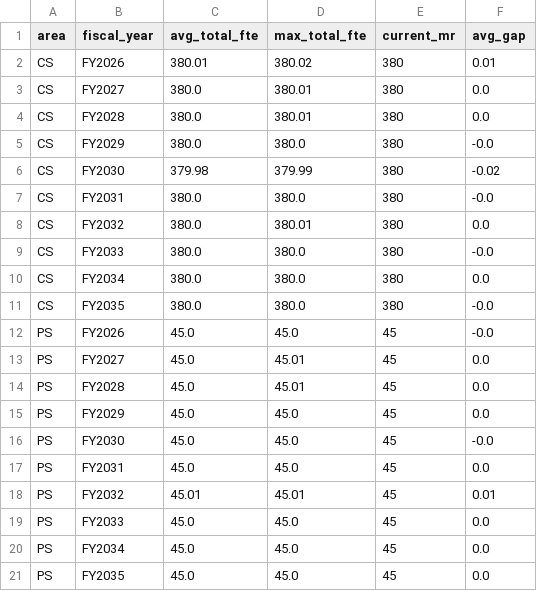
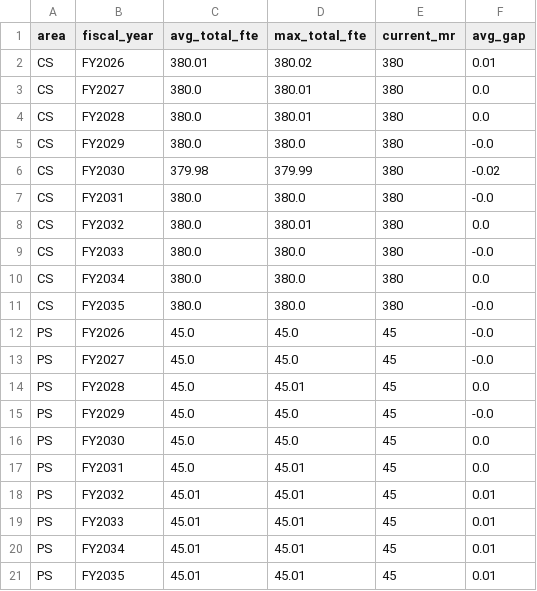
Before and after one commit to satonuma/resource_aloc, a CSV file: output/fy2029_area_fy.csv, drawn as a sheet.

```diff
--- a/output/fy2029_area_fy.csv
+++ b/output/fy2029_area_fy.csv
@@ -12,10 +12,10 @@ CS,FY2035,380.0,380.0,380,-0.0
 PS,FY2026,45.0,45.0,45,-0.0
-PS,FY2027,45.0,45.01,45,0.0
+PS,FY2027,45.0,45.0,45,-0.0
 PS,FY2028,45.0,45.01,45,0.0
-PS,FY2029,45.0,45.0,45,0.0
-PS,FY2030,45.0,45.0,45,-0.0
-PS,FY2031,45.0,45.0,45,0.0
+PS,FY2029,45.0,45.0,45,-0.0
+PS,FY2030,45.0,45.0,45,0.0
+PS,FY2031,45.0,45.01,45,0.0
 PS,FY2032,45.01,45.01,45,0.01
-PS,FY2033,45.0,45.0,45,0.0
-PS,FY2034,45.0,45.0,45,0.0
-PS,FY2035,45.0,45.0,45,0.0
+PS,FY2033,45.01,45.01,45,0.01
+PS,FY2034,45.01,45.01,45,0.01
+PS,FY2035,45.01,45.01,45,0.01
```
Also changed, not shown: output/fy2029_fte_detail.csv, output/fy2029_summary.csv, 4 other files.
